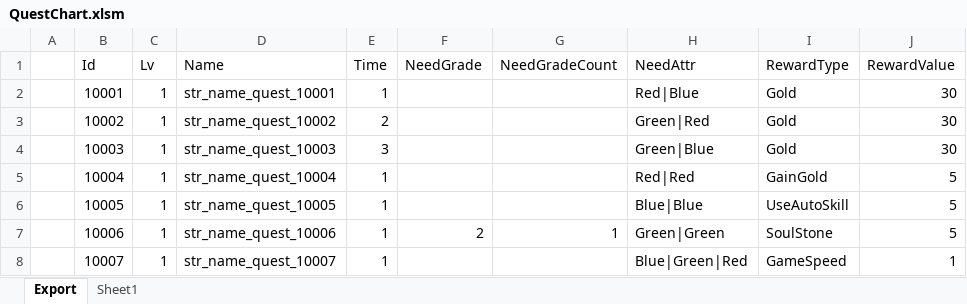
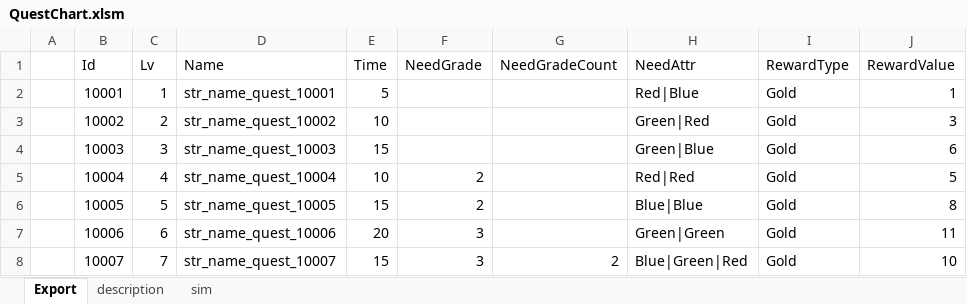
Before and after one commit to BlindBullet/ProjectDF, an Excel workbook: Assets/DataTables~/QuestChart.xlsm, sheet Export, drawn as a sheet; only a part is shown; values as stored, in another font and other column widths than the file's, no borders; charts and pictures not drawn; the diff covers the shown part only; the diff names each change by its address in the sheet, - before the commit and + after, or states it on an @@ line.

Commit message:
Update QuestChart.xlsm
- 퀘스트 데이터 1차

```diff
--- a/Assets/DataTables~/QuestChart.xlsm (sheet Export)
+++ b/Assets/DataTables~/QuestChart.xlsm (sheet Export)
-sheet tab: Sheet1
+sheet tab: description
+sheet tab: sim
-E2 (Time): 1
+E2 (Time): 5
-J2 (RewardValue): 30
+J2 (RewardValue): 1
-C3 (Lv): 1
+C3 (Lv): 2
-E3 (Time): 2
+E3 (Time): 10
-J3 (RewardValue): 30
+J3 (RewardValue): 3
-C4 (Lv): 1
+C4 (Lv): 3
-E4 (Time): 3
+E4 (Time): 15
-J4 (RewardValue): 30
+J4 (RewardValue): 6
-C5 (Lv): 1
+C5 (Lv): 4
-E5 (Time): 1
+E5 (Time): 10
-F5:F6 (NeedGrade): (empty)
+F5:F6 (NeedGrade): 2
-I5 (RewardType): GainGold
+I5 (RewardType): Gold
-C6 (Lv): 1
+C6 (Lv): 5
-E6 (Time): 1
+E6 (Time): 15
-I6 (RewardType): UseAutoSkill
+I6 (RewardType): Gold
-J6 (RewardValue): 5
+J6 (RewardValue): 8
-C7 (Lv): 1
+C7 (Lv): 6
-E7 (Time): 1
+E7 (Time): 20
-F7 (NeedGrade): 2
+F7 (NeedGrade): 3
-G7 (NeedGradeCount): 1
+G7 (NeedGradeCount): (empty)
-I7 (RewardType): SoulStone
+I7 (RewardType): Gold
-J7 (RewardValue): 5
+J7 (RewardValue): 11
-C8 (Lv): 1
+C8 (Lv): 7
-E8 (Time): 1
+E8 (Time): 15
-F8 (NeedGrade): (empty)
+F8 (NeedGrade): 3
-G8 (NeedGradeCount): (empty)
+G8 (NeedGradeCount): 2
-I8 (RewardType): GameSpeed
+I8 (RewardType): Gold
-J8 (RewardValue): 1
+J8 (RewardValue): 10
```
Also changed, not shown: 20 added rows and 253 edited cells elsewhere in this sheet, charts or pictures.
